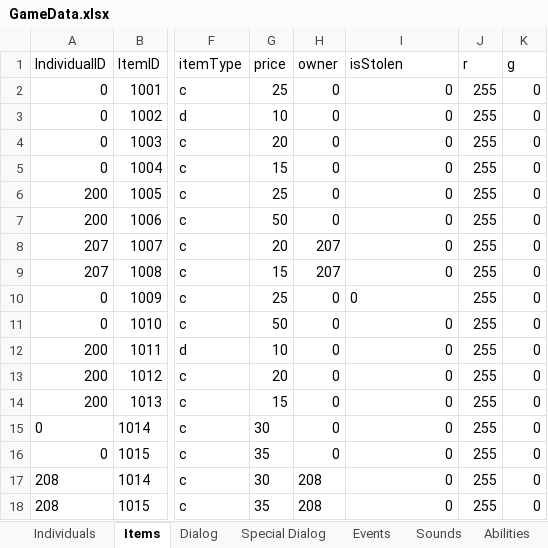
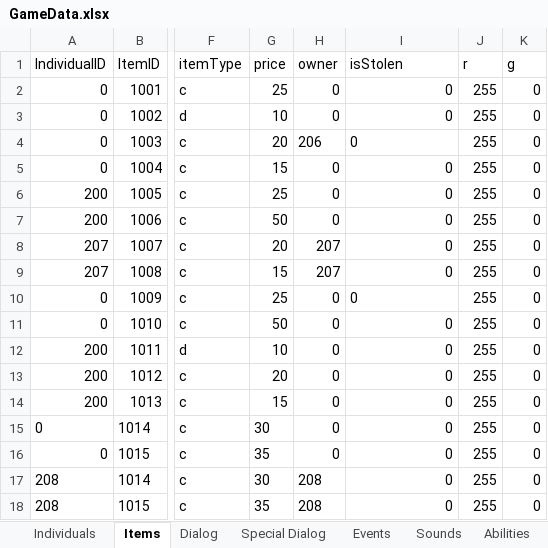
Before and after one commit to schil227/Natural_1, an Excel workbook: GameData.xlsx, sheet Items, drawn as a sheet; only a part is shown, gaps mark what is left out; values as stored, in another font and other column widths than the file's, no borders; the diff names each change by its address in the sheet, - before the commit and + after, or states it on an @@ line.

```diff
--- a/GameData.xlsx (sheet Items)
+++ b/GameData.xlsx (sheet Items)
-H4 (owner): 0
+H4 (owner): 206
-I4 alignment: right
+I4 alignment: left
```
Also changed, not shown: sheet Images, 8 other files.
